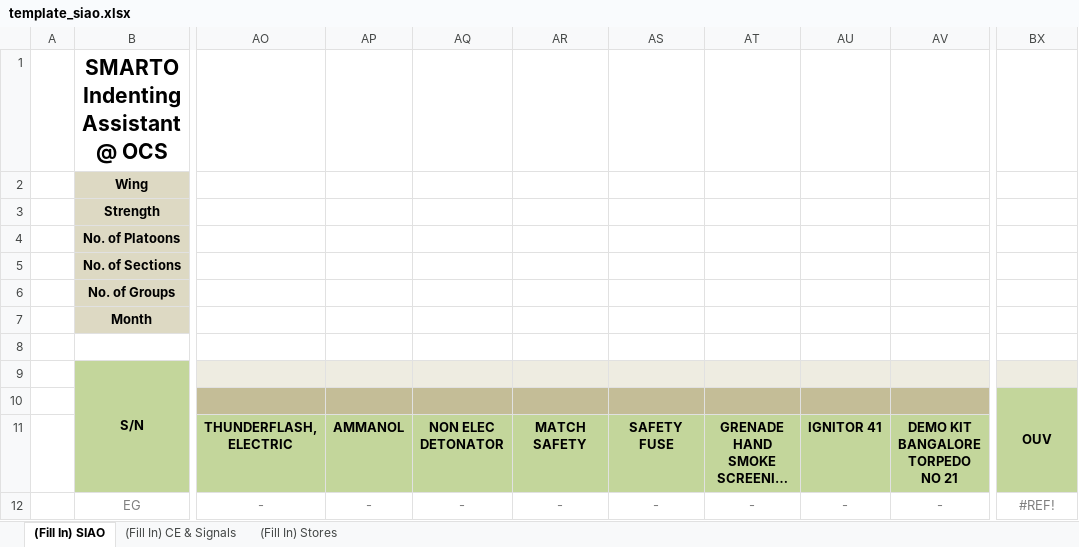
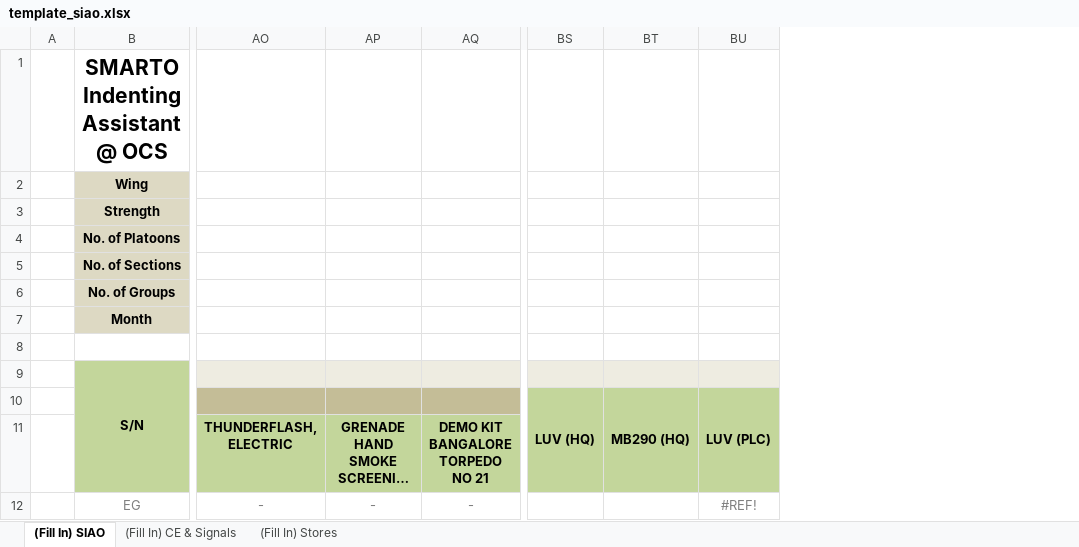
Before and after one commit to kaiquanz/resource-booking-generator, an Excel workbook: ocs/template_siao.xlsx, sheet (Fill In) SIAO, drawn as a sheet; only a part is shown, gaps mark what is left out; long unchanged cells end in …; values as stored, in another font and other column widths than the file's, no borders; removed rows and columns are numbered as before the commit, all else as after; ↵ is a line break in a cell; the diff names each change by its address in the sheet, - before the commit and + after, or states it on an @@ line.

```diff
--- a/ocs/template_siao.xlsx (sheet (Fill In) SIAO)
+++ b/ocs/template_siao.xlsx (sheet (Fill In) SIAO)
-column AP, rows 11-12: AMMANOL | -
-column AQ, rows 11-12: NON ELEC ↵ DETONATOR | -
-column AR, rows 11-12: MATCH SAFETY | -
@@ column AS hidden, rows 11-12: SAFETY FUSE | - @@
@@ column AU hidden, rows 11-12: IGNITOR 41 | - @@
+column BS, row 10: LUV (HQ)
@@ column BT unhidden, row 10: MB290 (HQ) @@
-BU10: OUV
+BU10: LUV (PLC)
```
Also changed, not shown: formulas that keep their value, 9 other files.
